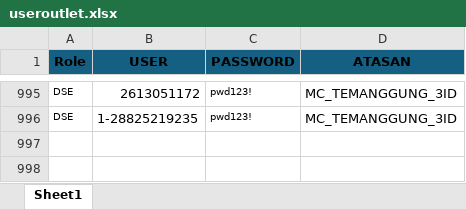
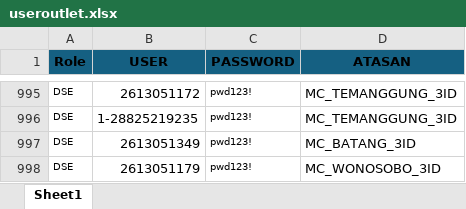
Before and after one commit to MukhlishAlif/matalangit-streamlit, an Excel workbook: useroutlet.xlsx, sheet Sheet1, drawn as a sheet; only a part is shown, gaps mark what is left out; values as stored, in another font and other column widths than the file's, no borders; conditional formats not drawn; the diff names each change by its address in the sheet, - before the commit and + after, or states it on an @@ line.

```diff
--- a/useroutlet.xlsx (sheet Sheet1)
+++ b/useroutlet.xlsx (sheet Sheet1)
+row 997: DSE | 2613051349 | pwd123! | MC_BATANG_3ID
+row 998: DSE | 2613051179 | pwd123! | MC_WONOSOBO_3ID
```
Also changed, not shown: 4 other files.
